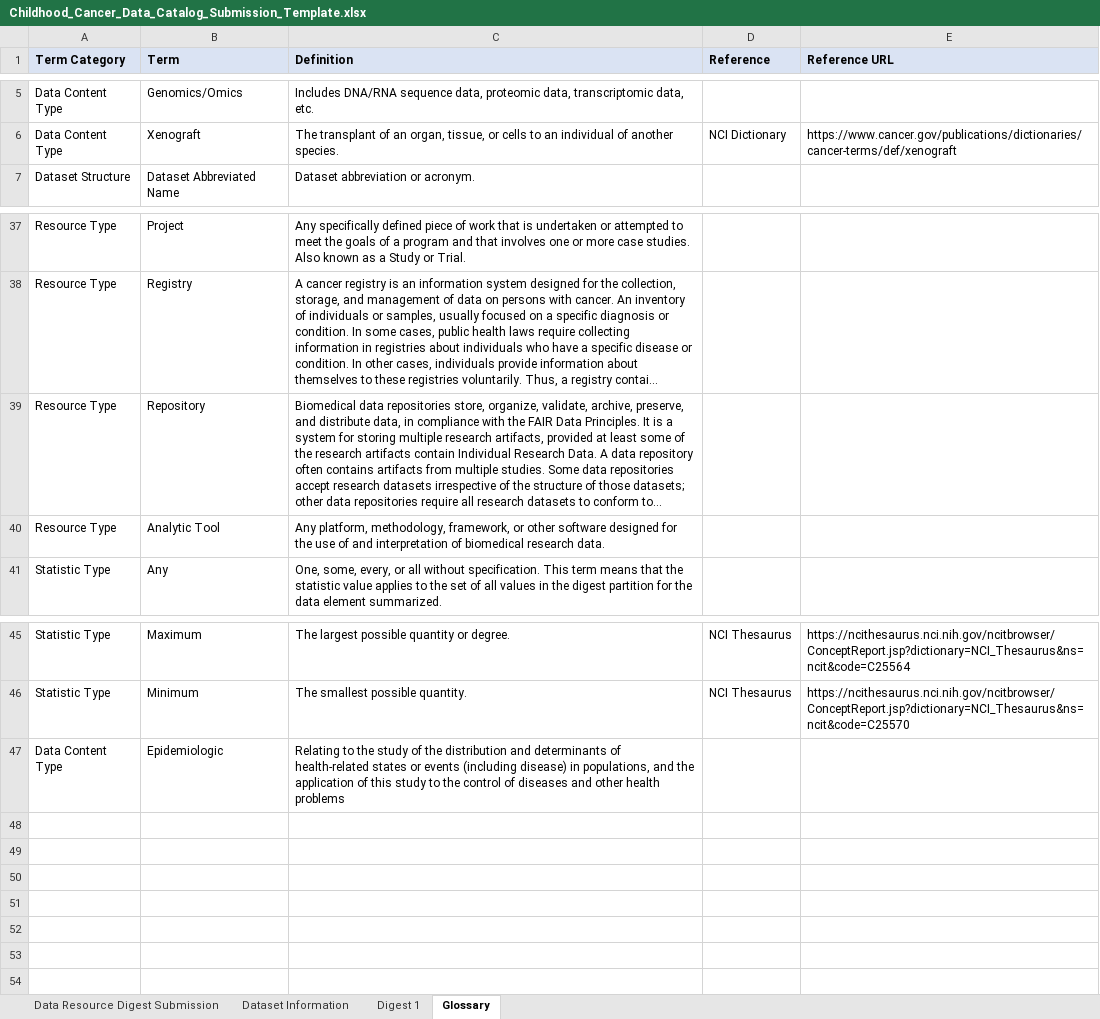
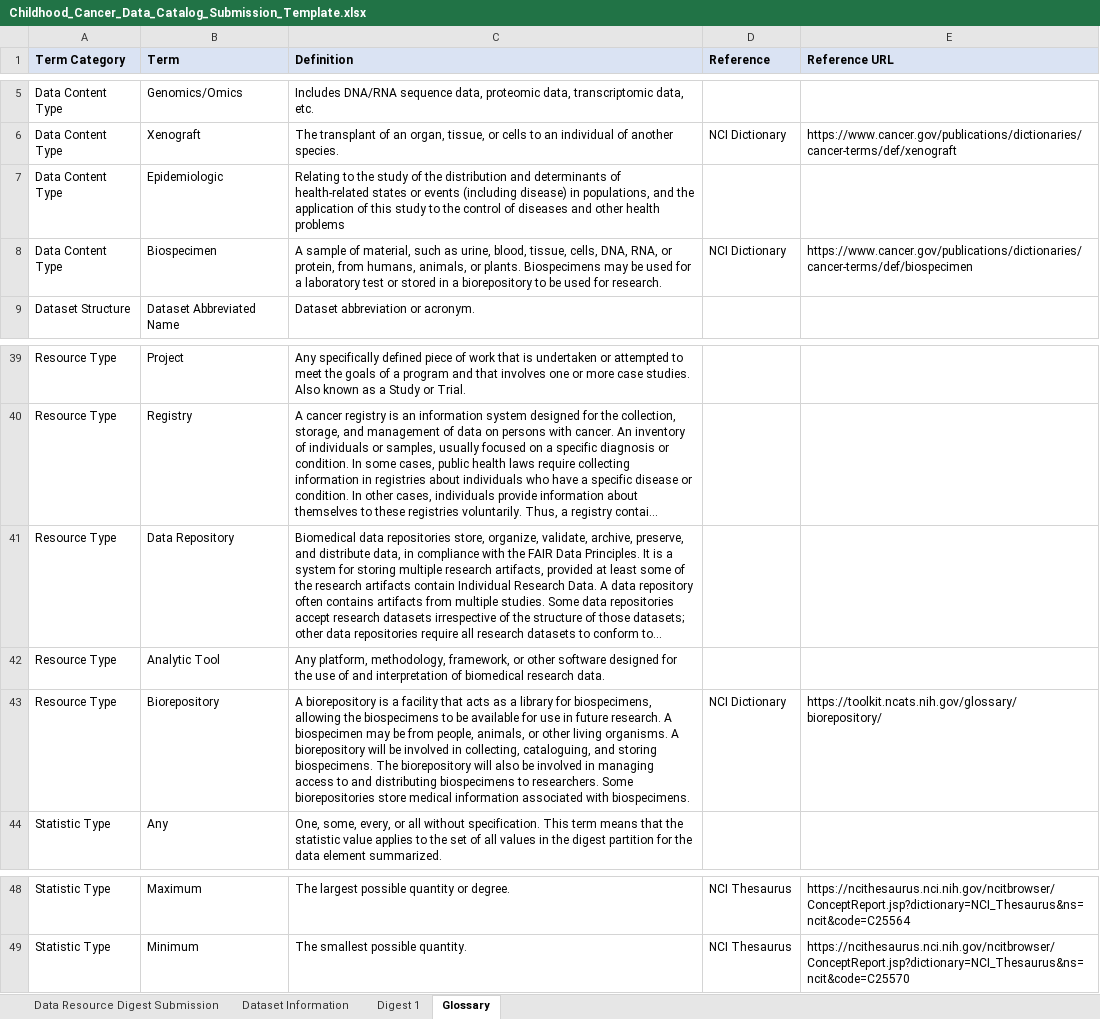
Before and after one commit to CBIIT/CCDC-WebService, an Excel workbook: Public/Childhood_Cancer_Data_Catalog_Submission_Template.xlsx, sheet Glossary, drawn as a sheet; only a part is shown, gaps mark what is left out; long unchanged cells end in …; values as stored, in another font and other column widths than the file's, no borders; addresses are those after the commit; the diff names each change by its address in the sheet, - before the commit and + after, or states it on an @@ line.

Commit message:
PODCAT-1178: update submission template

```diff
--- a/Public/Childhood_Cancer_Data_Catalog_Submission_Template.xlsx (sheet Glossary)
+++ b/Public/Childhood_Cancer_Data_Catalog_Submission_Template.xlsx (sheet Glossary)
@@ row 47 moved to row 7: Data Content Type @@
+row 8: Data Content Type | Biospecimen | A sample of material, such as urine, blood, tissue, cells, DNA, RNA, or protein, from humans, animals, or plants. Biospecimens may be used for a laboratory test or stored in a biorepository to be used for research. | NCI Dictionary | https://www.cancer.gov/publications/dictionaries/cancer-terms/def/biospecimen
-B41 (Term): Repository
+B41 (Term): Data Repository
+row 43: Resource Type | Biorepository | A biorepository is a facility that acts as a library for biospecimens, allowing the biospecimens to be available for use in future research. A biospecimen may be from people, animals, or other living organisms. A biorepository will be involved in collecting, cataloguing, and storing biospecimens. The biorepository will also be involved in managing access to and distributing biospecimens to researchers. Some biorepositories store medical information associated with biospecimens. | NCI Dictionary | https://toolkit.ncats.nih.gov/glossary/biorepository/
```
Also changed, not shown: sheet Data Resource Digest Submission.
